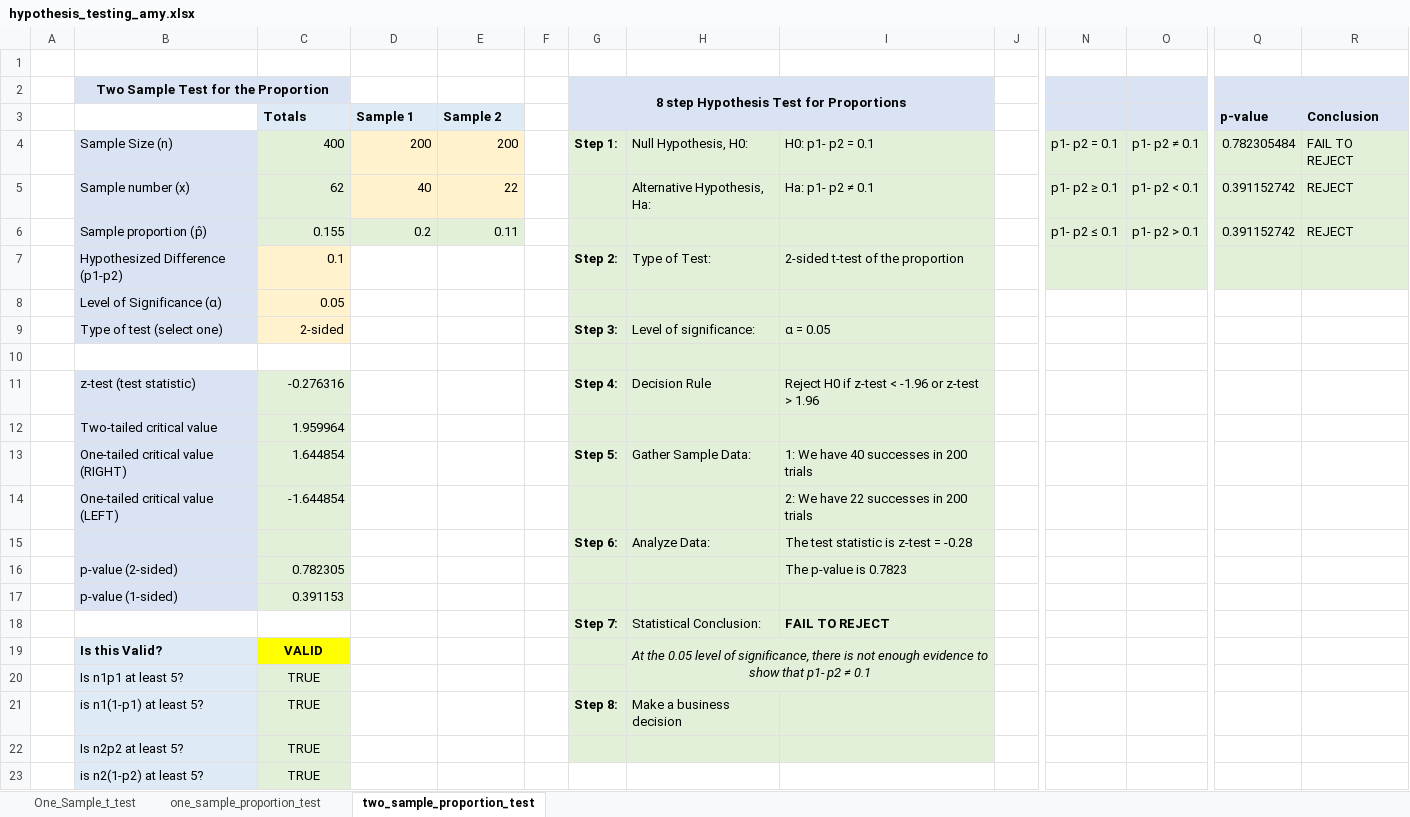
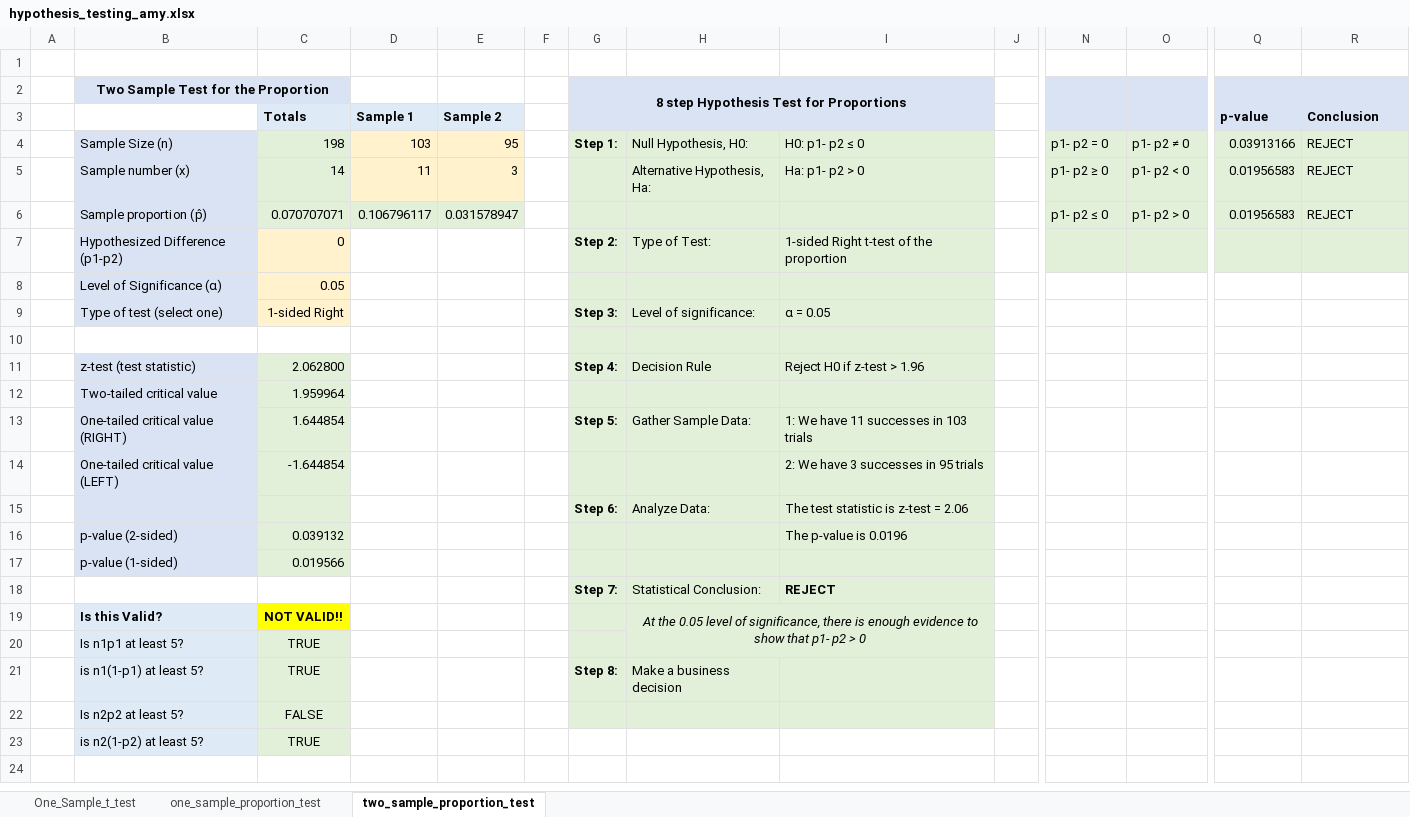
Before and after one commit to amygoldlist/Excel_fun, an Excel workbook: Statistics/hypothesis_testing_amy.xlsx, sheet two_sample_proportion_test, drawn as a sheet; only a part is shown, gaps mark what is left out; values as stored, in another font and other column widths than the file's, no borders; charts and pictures not drawn; the diff names each change by its address in the sheet, - before the commit and + after, or states it on an @@ line.

Commit message:
fixed error in t-test sheet with v-lookup

```diff
--- a/Statistics/hypothesis_testing_amy.xlsx (sheet two_sample_proportion_test)
+++ b/Statistics/hypothesis_testing_amy.xlsx (sheet two_sample_proportion_test)
-C4: 400
+C4: 198
-D4: 200
+D4: 103
-E4: 200
+E4: 95
-I4: H0: p1- p2 = 0.1
+I4: H0: p1- p2 ≤ 0
-N4: p1- p2 = 0.1
+N4: p1- p2 = 0
-O4: p1- p2 ≠ 0.1
+O4: p1- p2 ≠ 0
-Q4: 0.782305484
+Q4: 0.03913166
-R4: FAIL TO REJECT
+R4: REJECT
-C5: 62
+C5: 14
-D5: 40
+D5: 11
-E5: 22
+E5: 3
-I5: Ha: p1- p2 ≠ 0.1
+I5: Ha: p1- p2 > 0
-N5: p1- p2 ≥ 0.1
+N5: p1- p2 ≥ 0
-O5: p1- p2 < 0.1
+O5: p1- p2 < 0
-Q5:Q6: 0.391152742
+Q5:Q6: 0.01956583
-C6: 0.155
+C6: 0.070707071
-D6: 0.2
+D6: 0.106796117
-E6: 0.11
+E6: 0.031578947
-N6: p1- p2 ≤ 0.1
+N6: p1- p2 ≤ 0
-O6: p1- p2 > 0.1
+O6: p1- p2 > 0
-C7: 0.1
+C7: 0
-I7: 2-sided t-test of the proportion
+I7: 1-sided Right t-test of the proportion
-C9: 2-sided
+C9: 1-sided Right
-C11: -0.276316
+C11: 2.062800
-I11: Reject H0 if z-test < -1.96 or z-test > 1.96
+I11: Reject H0 if z-test > 1.96
-I13: 1: We have 40 successes in 200 trials
+I13: 1: We have 11 successes in 103 trials
-I14: 2: We have 22 successes in 200 trials
+I14: 2: We have 3 successes in 95 trials
-I15: The test statistic is z-test = -0.28
+I15: The test statistic is z-test = 2.06
-C16: 0.782305
+C16: 0.039132
-I16: The p-value is 0.7823
+I16: The p-value is 0.0196
-C17: 0.391153
+C17: 0.019566
-I18: FAIL TO REJECT
+I18: REJECT
-C19: VALID
+C19: NOT VALID!!
-H19: …there is not enough evidence to show that p1- p2 ≠ 0.1
+H19: …there is enough evidence to show that p1- p2 > 0
-C22: TRUE
+C22: FALSE
```
Also changed, not shown: sheet One_Sample_t_test, formulas that keep their value.
